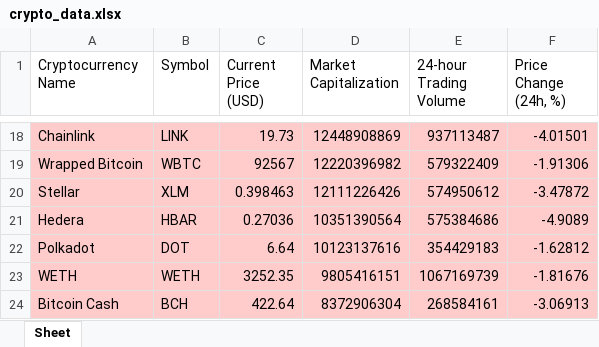
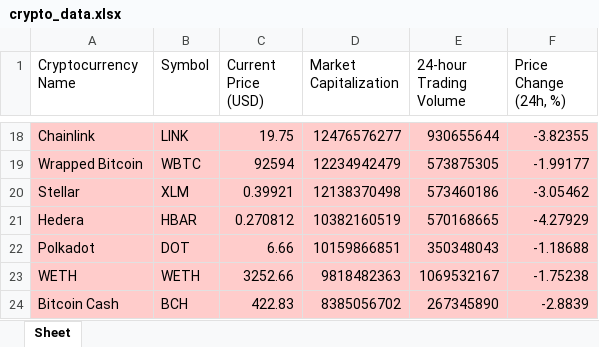
Before and after one commit to ParasNingune/Crypto-Live-Tracker, an Excel workbook: crypto_data.xlsx, sheet Sheet, drawn as a sheet; only a part is shown, gaps mark what is left out; values as stored, in another font and other column widths than the file's, no borders; the diff covers the shown part only; the diff names each change by its address in the sheet, - before the commit and + after, or states it on an @@ line.

```diff
--- a/crypto_data.xlsx (sheet Sheet)
+++ b/crypto_data.xlsx (sheet Sheet)
-C18 (Current Price (USD)): 19.73
+C18 (Current Price (USD)): 19.75
-D18 (Market Capitalization): 12448908869
+D18 (Market Capitalization): 12476576277
-E18 (24-hour Trading Volume): 937113487
+E18 (24-hour Trading Volume): 930655644
-F18 (Price Change (24h, %)): -4.01501
+F18 (Price Change (24h, %)): -3.82355
-C19 (Current Price (USD)): 92567
+C19 (Current Price (USD)): 92594
-D19 (Market Capitalization): 12220396982
+D19 (Market Capitalization): 12234942479
-E19 (24-hour Trading Volume): 579322409
+E19 (24-hour Trading Volume): 573875305
-F19 (Price Change (24h, %)): -1.91306
+F19 (Price Change (24h, %)): -1.99177
-C20 (Current Price (USD)): 0.398463
+C20 (Current Price (USD)): 0.39921
-D20 (Market Capitalization): 12111226426
+D20 (Market Capitalization): 12138370498
-E20 (24-hour Trading Volume): 574950612
+E20 (24-hour Trading Volume): 573460186
-F20 (Price Change (24h, %)): -3.47872
+F20 (Price Change (24h, %)): -3.05462
-C21 (Current Price (USD)): 0.27036
+C21 (Current Price (USD)): 0.270812
-D21 (Market Capitalization): 10351390564
+D21 (Market Capitalization): 10382160519
-E21 (24-hour Trading Volume): 575384686
+E21 (24-hour Trading Volume): 570168665
-F21 (Price Change (24h, %)): -4.9089
+F21 (Price Change (24h, %)): -4.27929
-C22 (Current Price (USD)): 6.64
+C22 (Current Price (USD)): 6.66
-D22 (Market Capitalization): 10123137616
+D22 (Market Capitalization): 10159866851
-E22 (24-hour Trading Volume): 354429183
+E22 (24-hour Trading Volume): 350348043
-F22 (Price Change (24h, %)): -1.62812
+F22 (Price Change (24h, %)): -1.18688
-C23 (Current Price (USD)): 3252.35
+C23 (Current Price (USD)): 3252.66
-D23 (Market Capitalization): 9805416151
+D23 (Market Capitalization): 9818482363
-E23 (24-hour Trading Volume): 1067169739
+E23 (24-hour Trading Volume): 1069532167
-F23 (Price Change (24h, %)): -1.81676
+F23 (Price Change (24h, %)): -1.75238
-C24 (Current Price (USD)): 422.64
+C24 (Current Price (USD)): 422.83
-D24 (Market Capitalization): 8372906304
+D24 (Market Capitalization): 8385056702
-E24 (24-hour Trading Volume): 268584161
+E24 (24-hour Trading Volume): 267345890
-F24 (Price Change (24h, %)): -3.06913
+F24 (Price Change (24h, %)): -2.8839
```
Also changed, not shown: 165 edited cells and cell formats elsewhere in this sheet, 1 other file.
